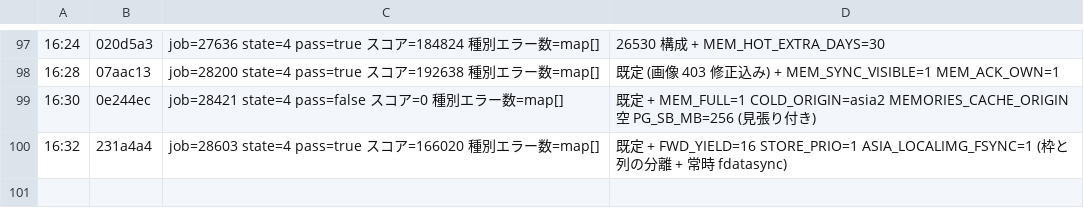
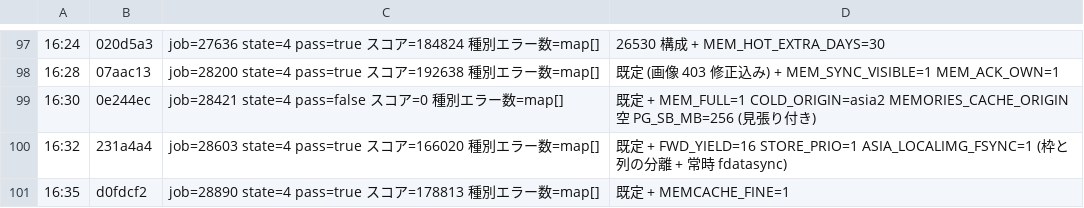
Before and after one commit to mazrean/isucon2026, a TSV file: logs/SCORES.tsv, drawn as a sheet; only a part is shown, gaps mark what is left out.

```diff
--- a/logs/SCORES.tsv
+++ b/logs/SCORES.tsv
@@ -100 +100,2 @@
 16:32	231a4a4	job=28603 state=4 pass=true スコア=166020 種別エラー数=map[]	既定 + FWD_YIELD=16 STORE_PRIO=1 ASIA_LOCALIMG_FSYNC=1 (枠と列の分離 + 常時 fdatasync)
+16:35	d0fdcf2	job=28890 state=4 pass=true スコア=178813 種別エラー数=map[]	既定 + MEMCACHE_FINE=1
```
Also changed, not shown: 3 other files.
